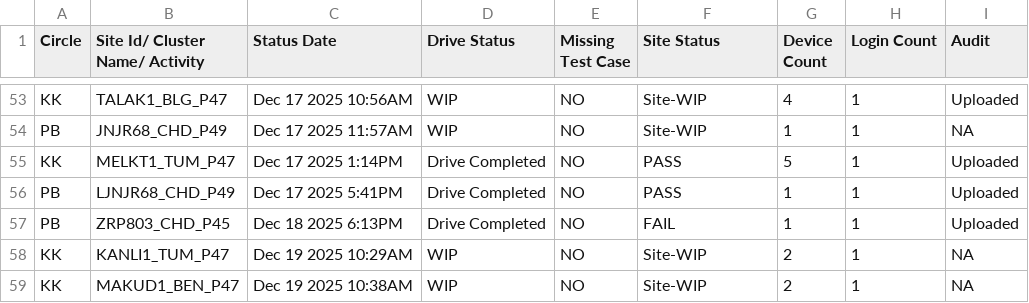
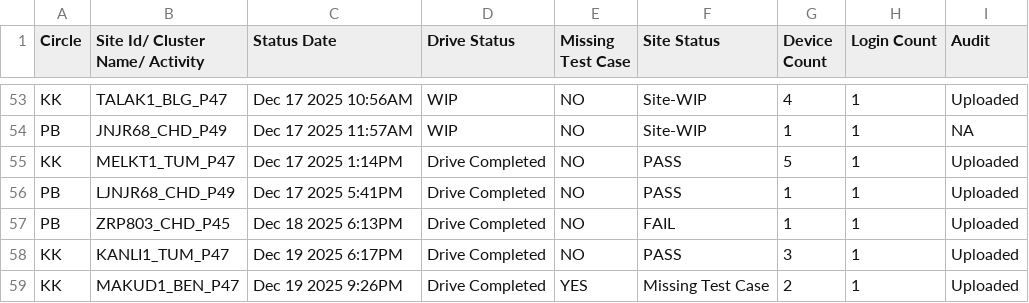
Before and after one commit to surjeetsr/Project-Dashboard-4g, a CSV file: Latest_4G_Dashboard.csv, drawn as a sheet; only a part is shown, gaps mark what is left out.

Commit message:
Add files via upload

```diff
--- a/Latest_4G_Dashboard.csv
+++ b/Latest_4G_Dashboard.csv
@@ -57,3 +57,3 @@ PB,LJNJR68_CHD_P49,Dec 17 2025  5:41PM,Drive Completed,NO,PASS,1,1,Uploaded
 PB,ZRP803_CHD_P45,Dec 18 2025  6:13PM,Drive Completed,NO,FAIL,1,1,Uploaded
-KK,KANLI1_TUM_P47,Dec 19 2025 10:29AM,WIP,NO,Site-WIP,2,1,NA
-KK,MAKUD1_BEN_P47,Dec 19 2025 10:38AM,WIP,NO,Site-WIP,2,1,NA
+KK,KANLI1_TUM_P47,Dec 19 2025  6:17PM,Drive Completed,NO,PASS,3,1,Uploaded
+KK,MAKUD1_BEN_P47,Dec 19 2025  9:26PM,Drive Completed,YES,Missing Test Case,2,1,Uploaded
```
